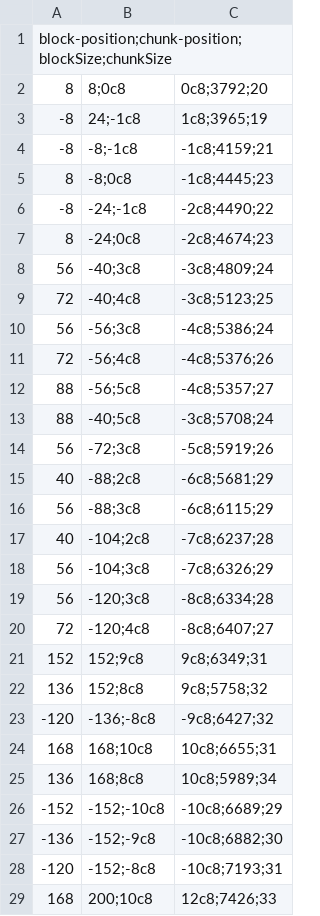
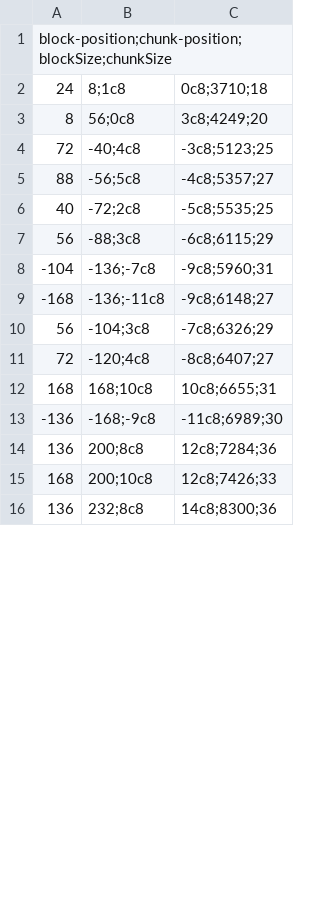
Before and after one commit to StevenJinyanCheng/slimefinder-cpp, a CSV file: results.csv, drawn as a sheet; only a part is shown; the shorter side is filled out with more unchanged rows; the diff covers the shown part only.

```diff
--- a/results.csv
+++ b/results.csv
@@ -1,29 +1,15 @@
 block-position;chunk-position;blockSize;chunkSize
-8,8;0c8,0c8;3792;20
--8,24;-1c8,1c8;3965;19
--8,-8;-1c8,-1c8;4159;21
-8,-8;0c8,-1c8;4445;23
--8,-24;-1c8,-2c8;4490;22
-8,-24;0c8,-2c8;4674;23
-56,-40;3c8,-3c8;4809;24
+24,8;1c8,0c8;3710;18
+8,56;0c8,3c8;4249;20
 72,-40;4c8,-3c8;5123;25
-56,-56;3c8,-4c8;5386;24
-72,-56;4c8,-4c8;5376;26
 88,-56;5c8,-4c8;5357;27
-88,-40;5c8,-3c8;5708;24
-56,-72;3c8,-5c8;5919;26
-40,-88;2c8,-6c8;5681;29
+40,-72;2c8,-5c8;5535;25
 56,-88;3c8,-6c8;6115;29
-40,-104;2c8,-7c8;6237;28
+-104,-136;-7c8,-9c8;5960;31
+-168,-136;-11c8,-9c8;6148;27
 56,-104;3c8,-7c8;6326;29
-56,-120;3c8,-8c8;6334;28
 72,-120;4c8,-8c8;6407;27
-152,152;9c8,9c8;6349;31
-136,152;8c8,9c8;5758;32
--120,-136;-8c8,-9c8;6427;32
 168,168;10c8,10c8;6655;31
-136,168;8c8,10c8;5989;34
--152,-152;-10c8,-10c8;6689;29
--136,-152;-9c8,-10c8;6882;30
--120,-152;-8c8,-10c8;7193;31
+-136,-168;-9c8,-11c8;6989;30
+136,200;8c8,12c8;7284;36
 168,200;10c8,12c8;7426;33
```
Also changed, not shown: 6 added rows, 11 removed rows and 2 moved rows elsewhere in this file, 1 other file.
